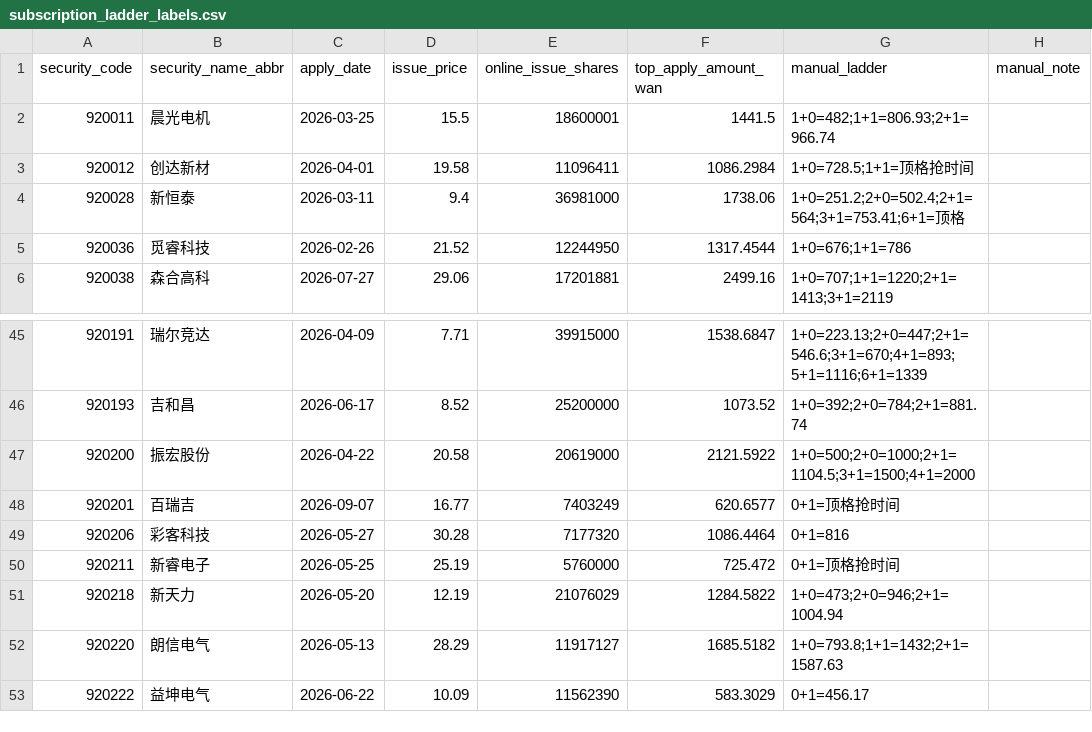
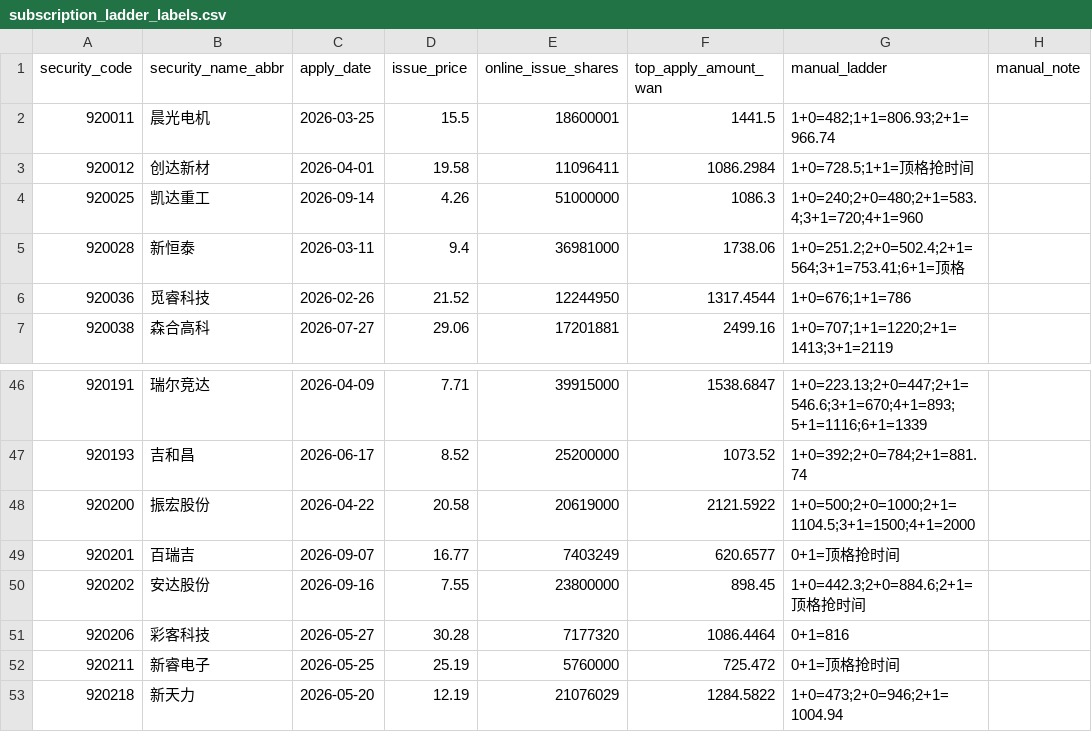
Before and after one commit to viconia828/BJ_IPO, a CSV file: data/offline_tuning/subscription_ladder_labels.csv, drawn as a sheet; only a part is shown, gaps mark what is left out; the shorter side is filled out with more unchanged rows.

```diff
--- a/data/offline_tuning/subscription_ladder_labels.csv
+++ b/data/offline_tuning/subscription_ladder_labels.csv
@@ -3,2 +3,3 @@
 920012,创达新材,2026-04-01,19.58,11096411,1086.2984,1+0=728.5;1+1=顶格抢时间,
+920025,凯达重工,2026-09-14,4.26,51000000,1086.3,1+0=240;2+0=480;2+1=583.4;3+1=720;4+1=960,
 920028,新恒泰,2026-03-11,9.4,36981000,1738.06,1+0=251.2;2+0=502.4;2+1=564;3+1=753.41;6+1=顶格,
@@ -48,2 +49,3 @@
 920201,百瑞吉,2026-09-07,16.77,7403249,620.6577,0+1=顶格抢时间,
+920202,安达股份,2026-09-16,7.55,23800000,898.45,1+0=442.3;2+0=884.6;2+1=顶格抢时间,
 920206,彩客科技,2026-05-27,30.28,7177320,1086.4464,0+1=816,
```
Also changed, not shown: data/offline_tuning/account_pool_history_points.csv, data/offline_tuning/subscription_history_sample.csv, 25 other files.
